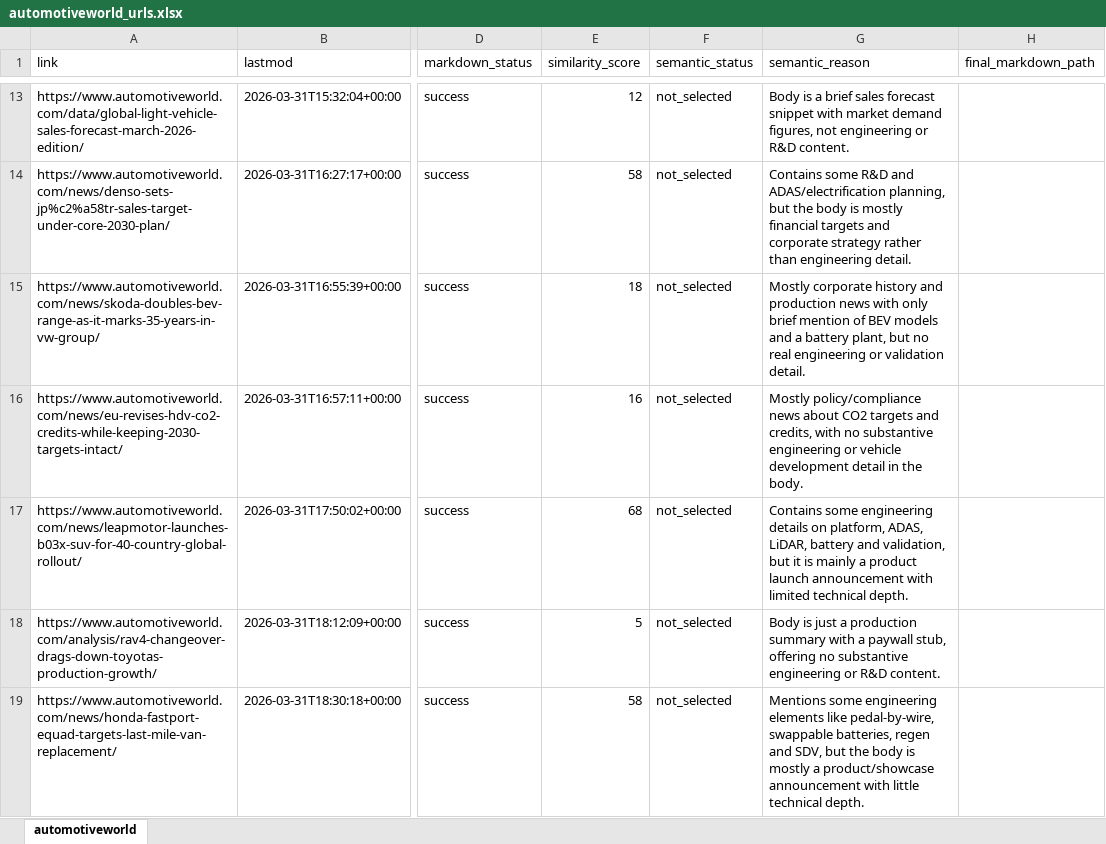
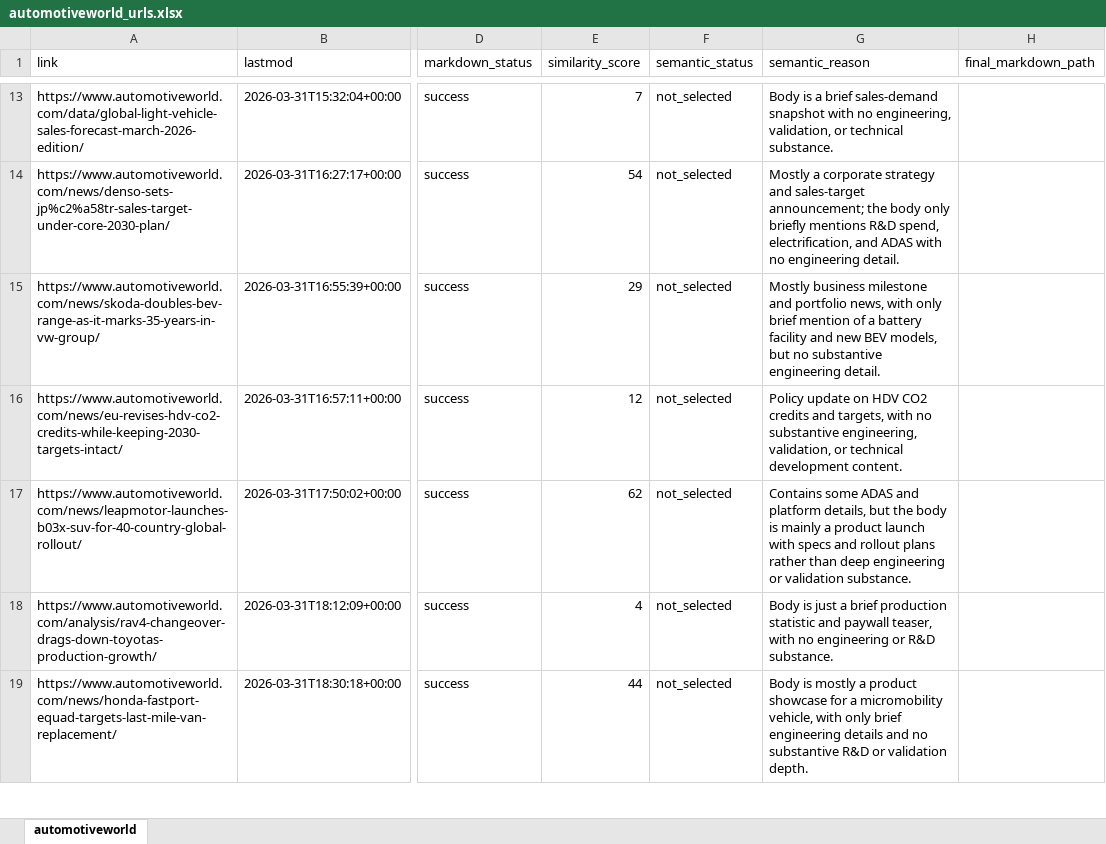
Before and after one commit to arjungowdal4601/news_agent_langgraph, an Excel workbook: extracted_urls/automotiveworld/automotiveworld_urls.xlsx, sheet automotiveworld, drawn as a sheet; only a part is shown, gaps mark what is left out; values as stored, in another font and other column widths than the file's, no borders; the diff covers the shown part only; the diff names each change by its address in the sheet, - before the commit and + after, or states it on an @@ line.

```diff
--- a/extracted_urls/automotiveworld/automotiveworld_urls.xlsx (sheet automotiveworld)
+++ b/extracted_urls/automotiveworld/automotiveworld_urls.xlsx (sheet automotiveworld)
-E13 (similarity_score): 12
+E13 (similarity_score): 7
-G13 (semantic_reason): …a brief sales forecast snippet with market demand figures, not engineering or R&D content.
+G13 (semantic_reason): …a brief sales-demand snapshot with no engineering, validation, or technical substance.
-E14 (similarity_score): 58
+E14 (similarity_score): 54
-G14 (semantic_reason): Contains some R&D and ADAS/electrification planning, but the body is mostly financial targets and corporate strategy rather than engineering detail.
+G14 (semantic_reason): Mostly a corporate strategy and sales-target announcement; the body only briefly mentions R&D spend, electrification, and ADAS with no engineering detail.
-E15 (similarity_score): 18
+E15 (similarity_score): 29
-G15 (semantic_reason): Mostly corporate history and production news with only brief mention of BEV models and a battery plant, but no real engineering or validation detail.
+G15 (semantic_reason): Mostly business milestone and portfolio news, with only brief mention of a battery facility and new BEV models, but no substantive engineering detail.
-E16 (similarity_score): 16
+E16 (similarity_score): 12
-G16 (semantic_reason): Mostly policy/compliance news about CO2 targets and credits, with no substantive engineering or vehicle development detail in the body.
+G16 (semantic_reason): Policy update on HDV CO2 credits and targets, with no substantive engineering, validation, or technical development content.
-E17 (similarity_score): 68
+E17 (similarity_score): 62
-G17 (semantic_reason): Contains some engineering details on platform, ADAS, LiDAR, battery and validation, but it is mainly a product launch announcement with limited technical depth.
+G17 (semantic_reason): Contains some ADAS and platform details, but the body is mainly a product launch with specs and rollout plans rather than deep engineering or validation substance.
-E18 (similarity_score): 5
+E18 (similarity_score): 4
-G18 (semantic_reason): …just a production summary with a paywall stub, offering no substantive engineering or R&D content.
+G18 (semantic_reason): …just a brief production statistic and paywall teaser, with no engineering or R&D substance.
-E19 (similarity_score): 58
+E19 (similarity_score): 44
-G19 (semantic_reason): Mentions some engineering elements like pedal-by-wire, swappable batteries, regen and SDV, but the body is mostly a product/showcase announcement with little technical depth.
+G19 (semantic_reason): Body is mostly a product showcase for a micromobility vehicle, with only brief engineering details and no substantive R&D or validation depth.
```
Also changed, not shown: 2 added rows and 96 edited cells elsewhere in this sheet, extracted_urls/autonews/autonews_urls.xlsx, extracted_urls/motortrend/motortrend_urls.xlsx, 17 other files.
